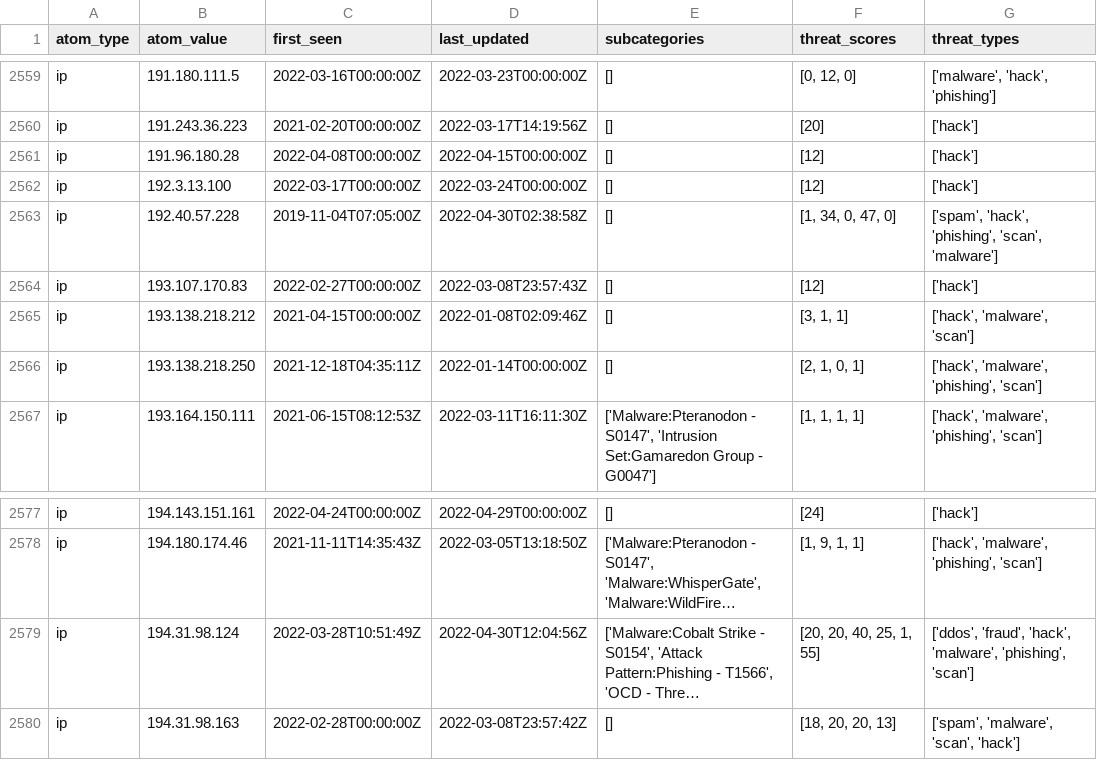
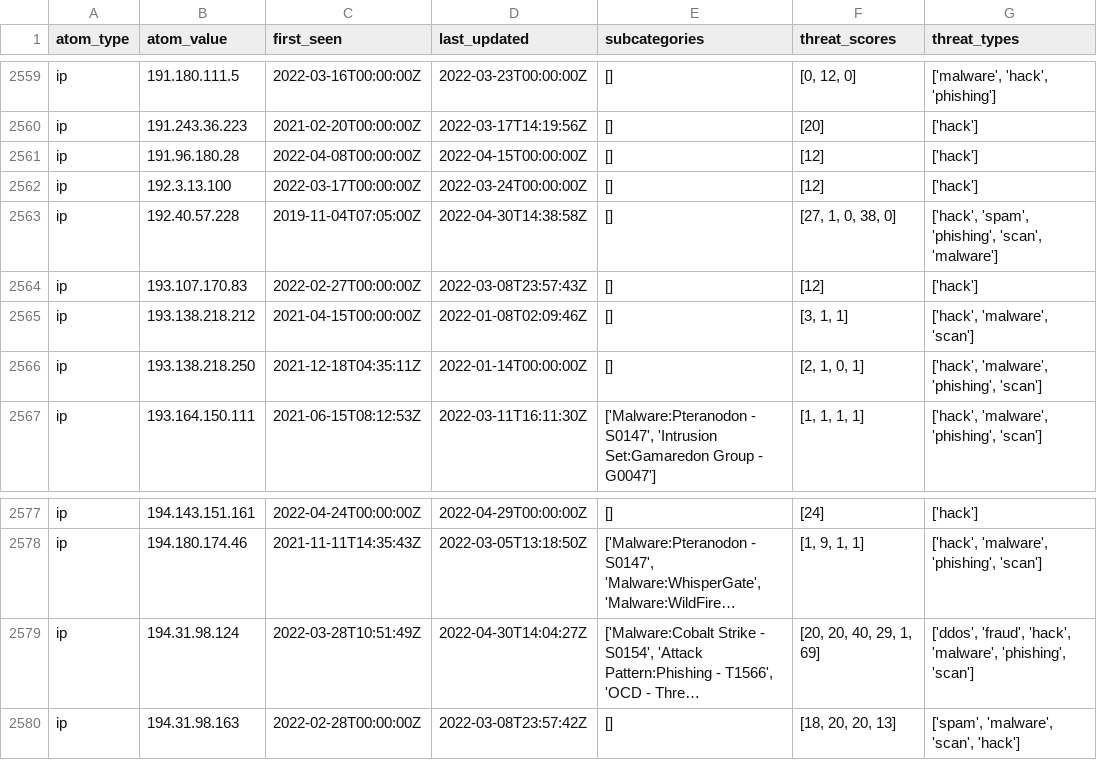
Before and after one commit to Orange-Cyberdefense/russia-ukraine_IOCs, a CSV file: OCD-Datalake-russia-ukraine_IOCs-ALL.csv, drawn as a sheet; only a part is shown, gaps mark what is left out; long unchanged cells end in …; the diff names each change by its address in the sheet, - before the commit and + after, or states it on an @@ line.

Commit message:
Automatic iocs update 2022-04-30-16:56:06

```diff
--- a/OCD-Datalake-russia-ukraine_IOCs-ALL.csv
+++ b/OCD-Datalake-russia-ukraine_IOCs-ALL.csv
-D2563 (last_updated): 2022-04-30T02:38:58Z
+D2563 (last_updated): 2022-04-30T14:38:58Z
-F2563 (threat_scores): [1, 34, 0, 47, 0]
+F2563 (threat_scores): [27, 1, 0, 38, 0]
-G2563 (threat_types): ['spam', 'hack', 'phishing', 'scan',…
+G2563 (threat_types): ['hack', 'spam', 'phishing', 'scan',…
-D2579 (last_updated): 2022-04-30T12:04:56Z
+D2579 (last_updated): 2022-04-30T14:04:27Z
-F2579 (threat_scores): [20, 20, 40, 25, 1, 55]
+F2579 (threat_scores): [20, 20, 40, 29, 1, 69]
```
